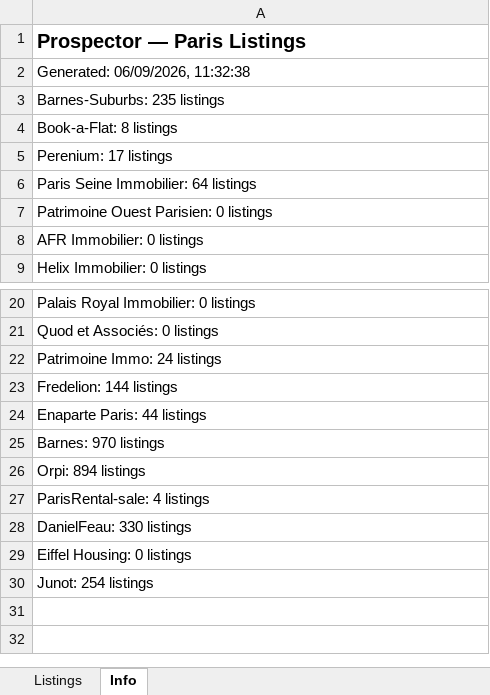
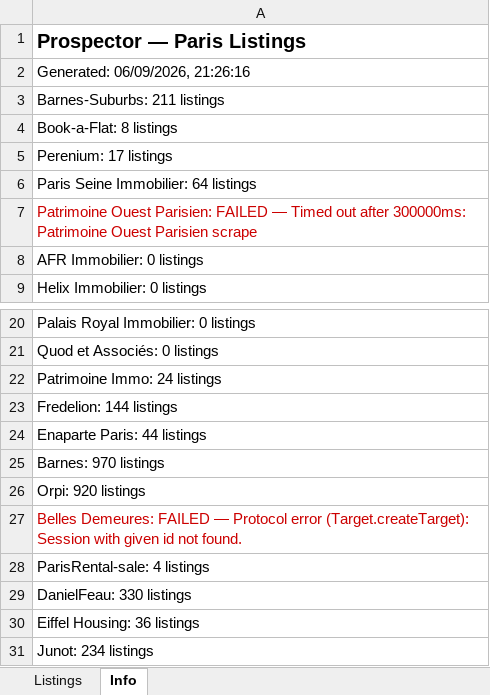
Before and after one commit to YFIP/House-Search-Agent, an Excel workbook: listings-sale.xlsx, sheet Info, drawn as a sheet; only a part is shown, gaps mark what is left out; values as stored, in another font and other column widths than the file's, no borders; addresses are those after the commit; the diff names each change by its address in the sheet, - before the commit and + after, or states it on an @@ line.

```diff
--- a/listings-sale.xlsx (sheet Info)
+++ b/listings-sale.xlsx (sheet Info)
-A2: Generated: 06/09/2026, 11:32:38
+A2: Generated: 06/09/2026, 21:26:16
-A3: Barnes-Suburbs: 235 listings
+A3: Barnes-Suburbs: 211 listings
-A7: …Ouest Parisien: 0 listings
+A7: …Ouest Parisien: FAILED — Timed out after 300000ms: Patrimoine Ouest Parisien scrape
-A7 text colour: black
+A7 text colour: #CC0000
-A26: Orpi: 894 listings
+A26: Orpi: 920 listings
+row 27: Belles Demeures: FAILED — Protocol error (Target.createTarget): Session with given id not found.
-A30: Eiffel Housing: 0 listings
+A30: Eiffel Housing: 36 listings
-A31: Junot: 254 listings
+A31: Junot: 234 listings
```
Also changed, not shown: sheet Listings, listings.xlsx.
